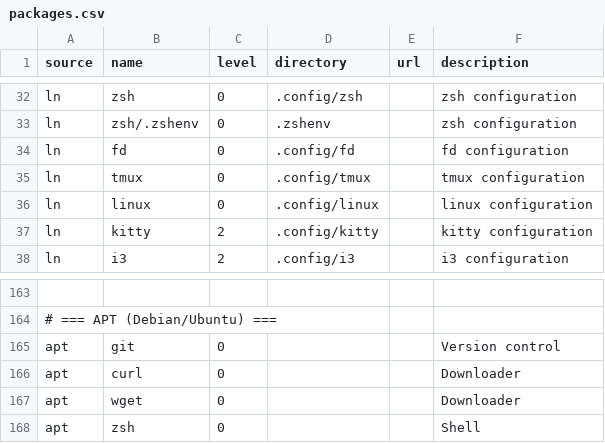
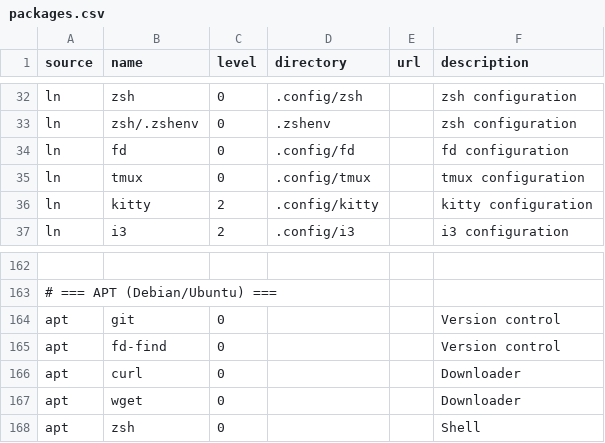
Before and after one commit to plagache/configuration-manager, a CSV file: data/packages.csv, drawn as a sheet; only a part is shown, gaps mark what is left out; removed rows and columns are numbered as before the commit, all else as after; the diff names each change by its address in the sheet, - before the commit and + after, or states it on an @@ line.

```diff
--- a/data/packages.csv
+++ b/data/packages.csv
-row 36: ln | linux | 0 | .config/linux |  | linux configuration
+row 165: apt | fd-find | 0 |  |  | Version control
```
Also changed, not shown: 1 other file.
